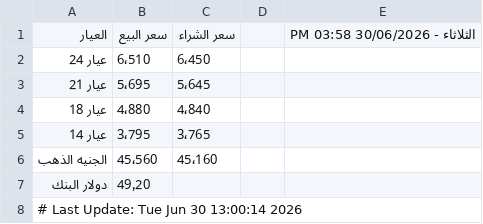
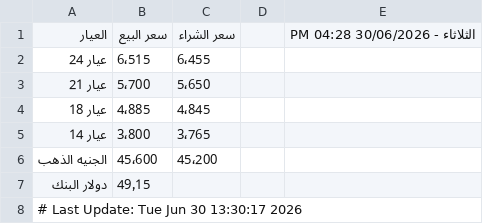
Before and after one commit to abodaapp-hash/-update_gold_prices.py, a CSV file: data/gold_prices.csv, drawn as a sheet.

```diff
--- a/data/gold_prices.csv
+++ b/data/gold_prices.csv
@@ -1,8 +1,8 @@
-العيار,سعر البيع,سعر الشراء,,الثلاثاء - 30/06/2026 03:58 PM
-عيار 24,6٬510,6٬450,,
-عيار 21,5٬695,5٬645,,
-عيار 18,4٬880,4٬840,,
-عيار 14,3٬795,3٬765,,
-الجنيه الذهب,45٬560,45٬160,,
-دولار البنك,49٫20,,,
-# Last Update: Tue Jun 30 13:00:14 2026
+العيار,سعر البيع,سعر الشراء,,الثلاثاء - 30/06/2026 04:28 PM
+عيار 24,6٬515,6٬455,,
+عيار 21,5٬700,5٬650,,
+عيار 18,4٬885,4٬845,,
+عيار 14,3٬800,3٬765,,
+الجنيه الذهب,45٬600,45٬200,,
+دولار البنك,49٫15,,,
+# Last Update: Tue Jun 30 13:30:17 2026
```
